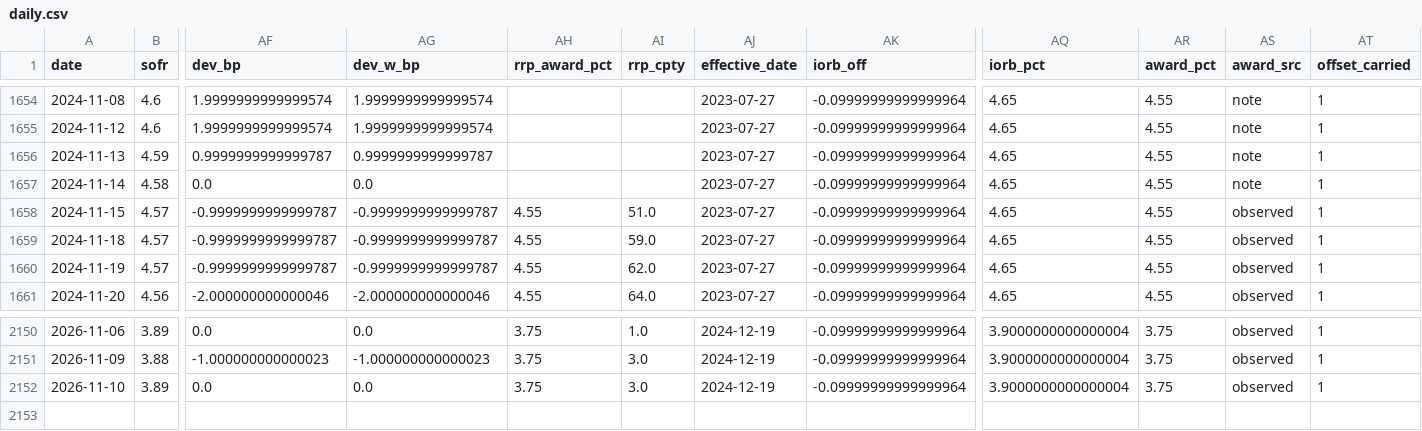
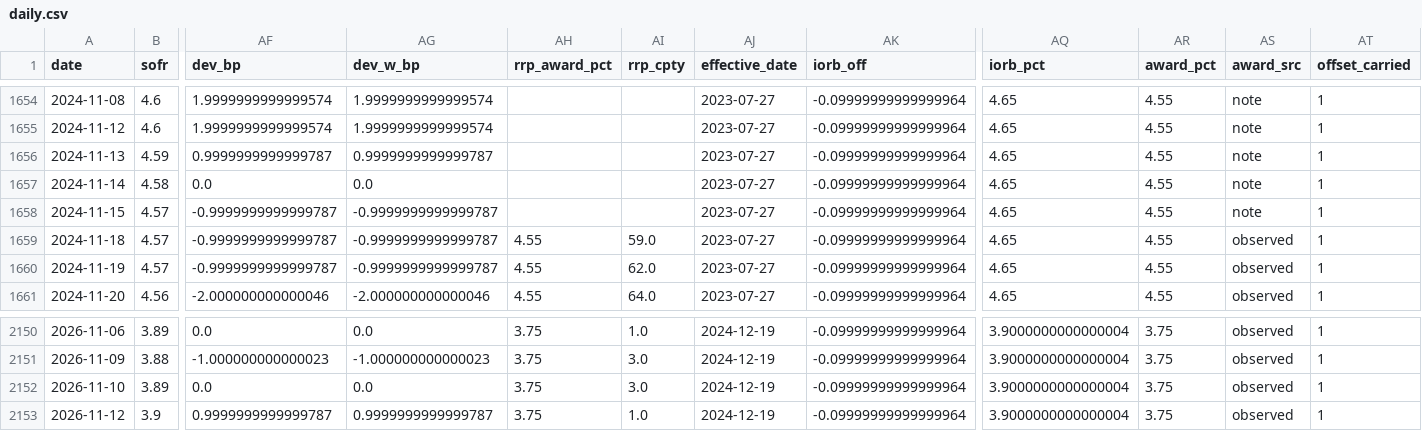
Before and after one commit to olivettieugenie-prog/repo-corridor, a CSV file: data/live/daily.csv, drawn as a sheet; only a part is shown, gaps mark what is left out; rows hold the shown columns only; the diff names each change by its address in the sheet, - before the commit and + after, or states it on an @@ line.

```diff
--- a/data/live/daily.csv
+++ b/data/live/daily.csv
-AH1658 (rrp_award_pct): 4.55
+AH1658 (rrp_award_pct): (empty)
-AI1658 (rrp_cpty): 51.0
+AI1658 (rrp_cpty): (empty)
-AS1658 (award_src): observed
+AS1658 (award_src): note
+row 2153: 2026-11-12 | 3.9 | 0.9999999999999787 | 0.9999999999999787 | 3.75 | 1.0 | 2024-12-19 | -0.09999999999999964 | 3.9000000000000004 | 3.75 | observed | 1
```
Also changed, not shown: data/live/forecast.csv, data/live/forward.csv.
